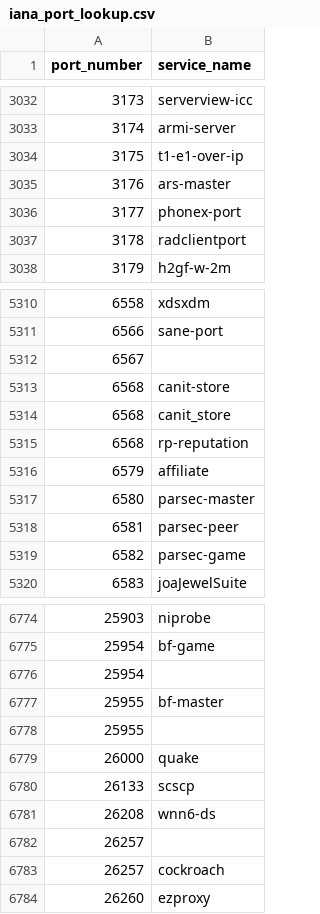
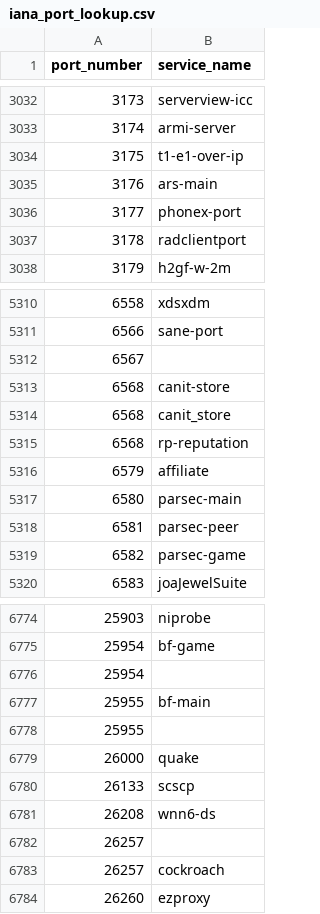
Before and after one commit to dillon-cullinan/clx, a CSV file: python/clx/heuristics/resources/iana_port_lookup.csv, drawn as a sheet; only a part is shown, gaps mark what is left out; the diff covers the shown part only.

```diff
--- a/python/clx/heuristics/resources/iana_port_lookup.csv
+++ b/python/clx/heuristics/resources/iana_port_lookup.csv
@@ -3034,3 +3034,3 @@ port_number,service_name
 3175,t1-e1-over-ip
-3176,ars-master
+3176,ars-main
 3177,phonex-port
@@ -5316,3 +5316,3 @@ port_number,service_name
 6579,affiliate
-6580,parsec-master
+6580,parsec-main
 6581,parsec-peer
@@ -6776,3 +6776,3 @@ port_number,service_name
 25954,
-25955,bf-master
+25955,bf-main
 25955,
```
Also changed, not shown: 7 edited cells elsewhere in this file, 4 other files.
